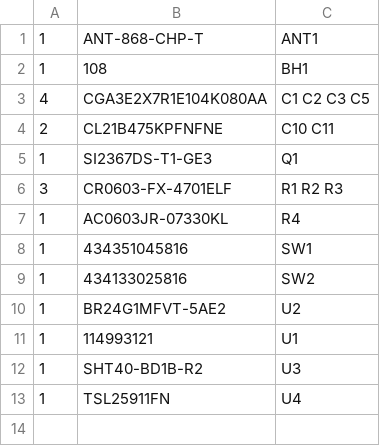
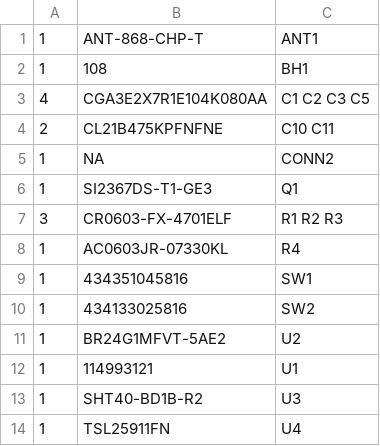
Before and after one commit to Strooom/LoRa-V3-Mini-PCB, a CSV file: outputs/bom/kicost-bom.csv, drawn as a sheet; the diff names each change by its address in the sheet, - before the commit and + after, or states it on an @@ line.

```diff
--- a/outputs/bom/kicost-bom.csv
+++ b/outputs/bom/kicost-bom.csv
+row 5: 1 | NA | CONN2
```
Also changed, not shown: outputs/bom/DigiKey-bom.csv, outputs/bom/generic-bom.csv, 16 other files.
